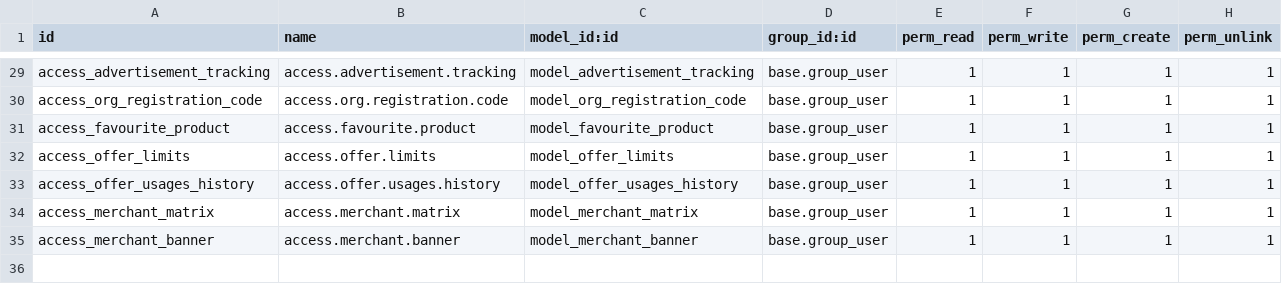
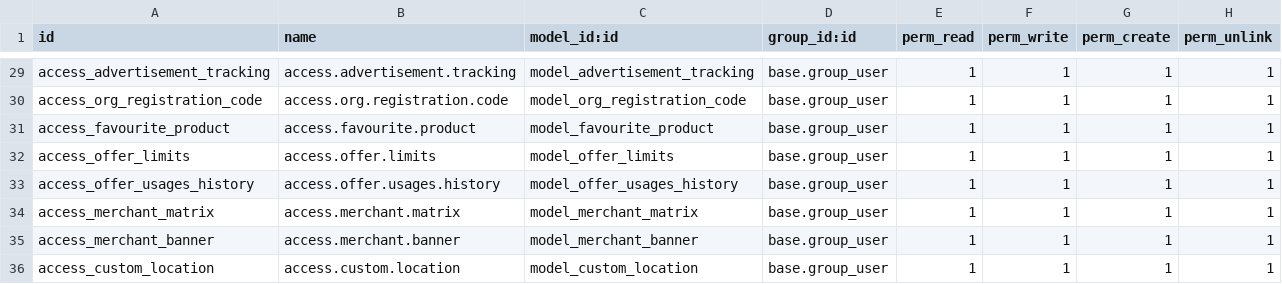
Before and after one commit to GOLALITA-MAZZAYA/Odoo18-UPgrade, a CSV file: go_loyalty/security/ir.model.access.csv, drawn as a sheet; only a part is shown, gaps mark what is left out.

Commit message:
[IMP]go_loyalty: added udpated loyalty modules

```diff
--- a/go_loyalty/security/ir.model.access.csv
+++ b/go_loyalty/security/ir.model.access.csv
@@ -35 +35,2 @@ access_merchant_matrix,access.merchant.matrix,model_merchant_matrix,base.group_u
 access_merchant_banner,access.merchant.banner,model_merchant_banner,base.group_user,1,1,1,1
+access_custom_location,access.custom.location,model_custom_location,base.group_user,1,1,1,1
```
Also changed, not shown: 6 other files.
